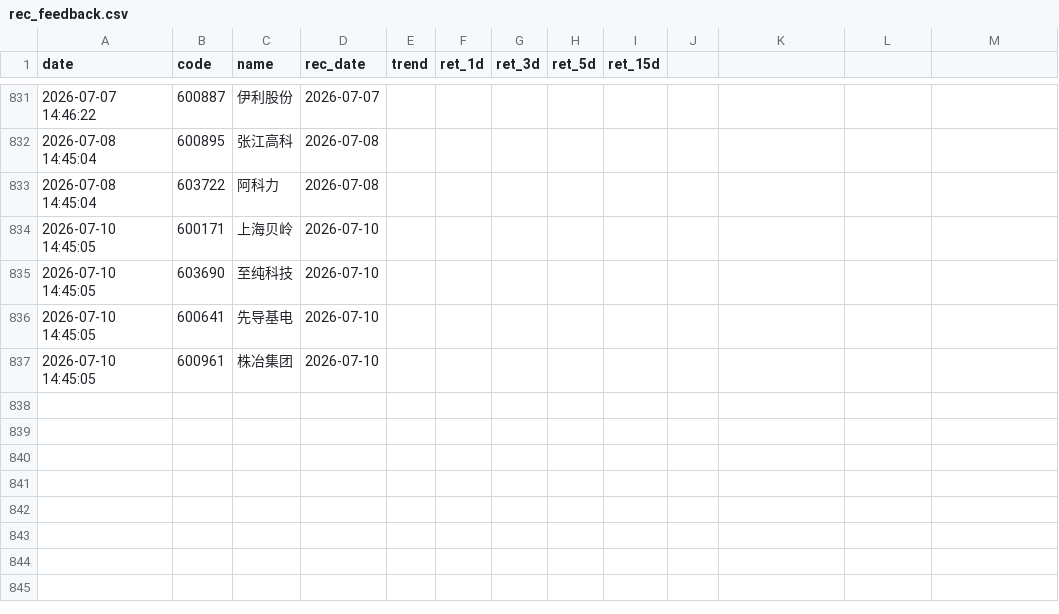
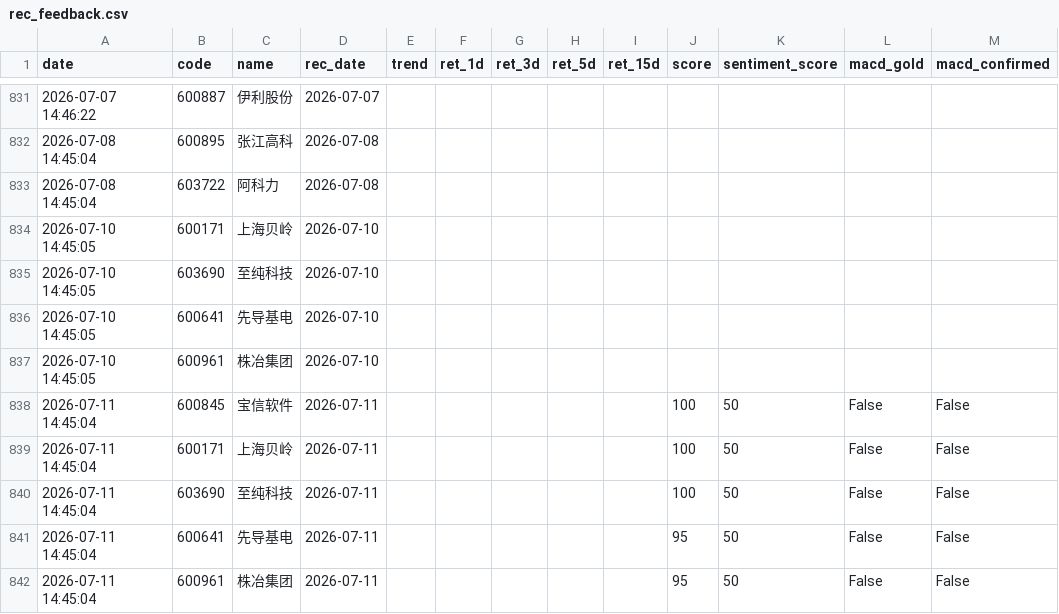
Before and after one commit to wssaidong/AAna, a CSV file: data/rec_feedback.csv, drawn as a sheet; only a part is shown, gaps mark what is left out; the diff names each change by its address in the sheet, - before the commit and + after, or states it on an @@ line.

```diff
--- a/data/rec_feedback.csv
+++ b/data/rec_feedback.csv
-J1: (empty)
+J1: score
-K1: (empty)
+K1: sentiment_score
-L1: (empty)
+L1: macd_gold
-M1: (empty)
+M1: macd_confirmed
+row 838: 2026-07-11 14:45:04 | 600845 | 宝信软件 | 2026-07-11 |  |  |  |  |  | 100 | 50 | False | False
+row 839: 2026-07-11 14:45:04 | 600171 | 上海贝岭 | 2026-07-11 |  |  |  |  |  | 100 | 50 | False | False
+row 840: 2026-07-11 14:45:04 | 603690 | 至纯科技 | 2026-07-11 |  |  |  |  |  | 100 | 50 | False | False
+row 841: 2026-07-11 14:45:04 | 600641 | 先导基电 | 2026-07-11 |  |  |  |  |  | 95 | 50 | False | False
+row 842: 2026-07-11 14:45:04 | 600961 | 株冶集团 | 2026-07-11 |  |  |  |  |  | 95 | 50 | False | False
```
Also changed, not shown: 21 other files.
